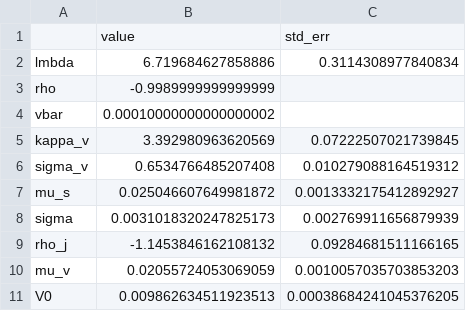
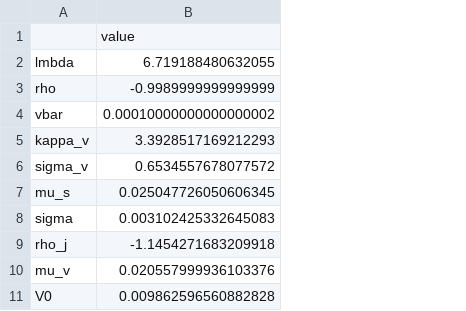
Before and after one commit to EBAdev/FE-Project, a CSV file: code/calibrated_svjj_parameters_bidask.csv, drawn as a sheet; the diff names each change by its address in the sheet, - before the commit and + after, or states it on an @@ line.

```diff
--- a/code/calibrated_svjj_parameters_bidask.csv
+++ b/code/calibrated_svjj_parameters_bidask.csv
-column C, rows 1-11: std_err | 0.3114308977840834 |  |  | 0.07222507021739845 | 0.010279088164519312 | 0.0013332175412892927 | 0.002769911656879939 | 0.09284681511166165 | 0.0010057035703853203 | 0.00038684241045376205
-B2: 6.719684627858886
+B2: 6.719188480632055
-B5: 3.392980963620569
+B5: 3.3928517169212293
-B6: 0.6534766485207408
+B6: 0.6534557678077572
-B7: 0.025046607649981872
+B7: 0.025047726050606345
-B8: 0.0031018320247825173
+B8: 0.003102425332645083
-B9: -1.1453846162108132
+B9: -1.1454271683209918
-B10: 0.02055724053069059
+B10: 0.020557999936103376
-B11: 0.009862634511923513
+B11: 0.009862596560882828
```
Also changed, not shown: code/calibrated_svj_parameters.csv, code/calibrated_svjj_parameters.csv, 8 other files.
